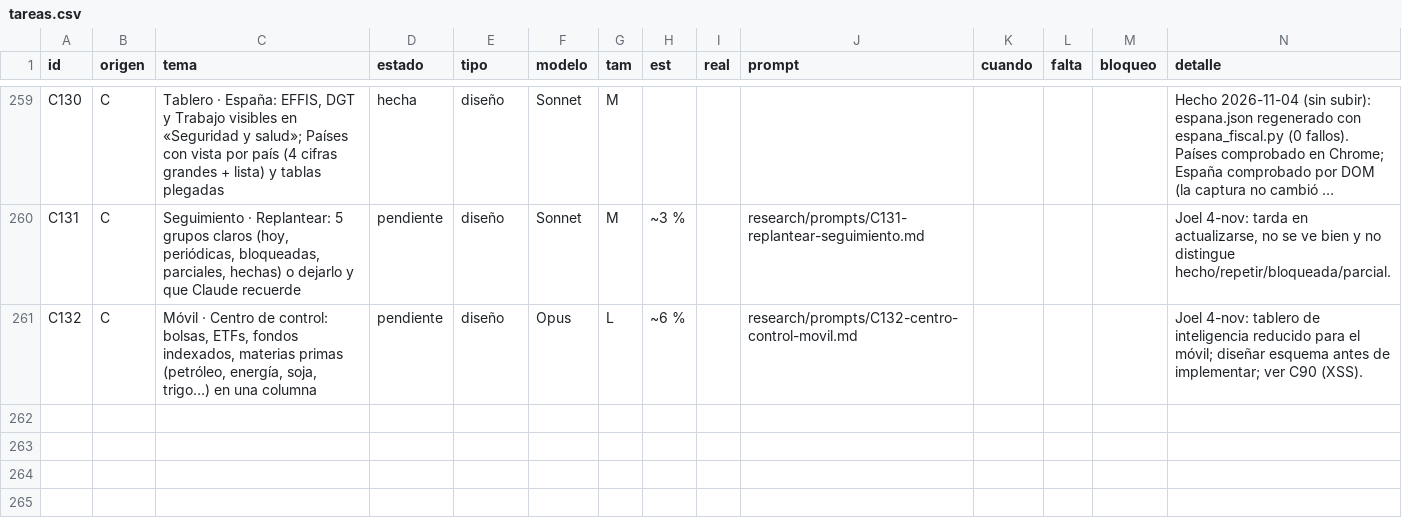
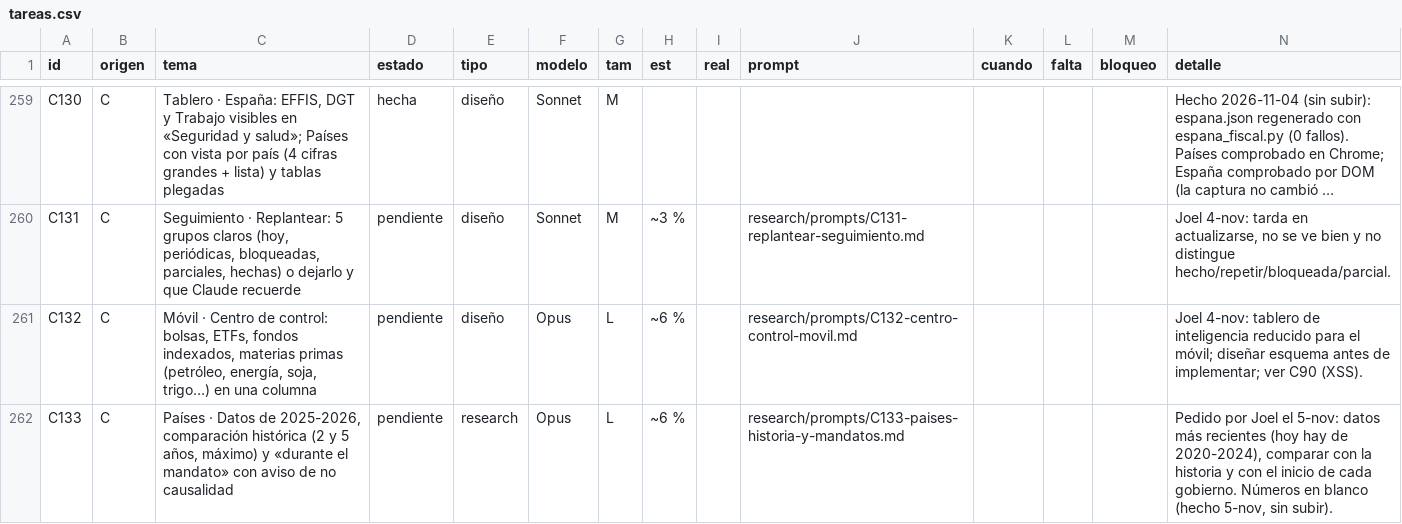
Before and after one commit to joeldragonball-jpg/requirements.txt, a CSV file: research/tareas.csv, drawn as a sheet; only a part is shown, gaps mark what is left out; long unchanged cells end in …; the diff names each change by its address in the sheet, - before the commit and + after, or states it on an @@ line.

```diff
--- a/research/tareas.csv
+++ b/research/tareas.csv
+row 262: C133 | C | Países · Datos de 2025-2026, comparación histórica (2 y 5 años, máximo) y «durante el mandato» con aviso de no causalidad | pendiente | research | Opus | L | ~6 % |  | research/prompts/C133-paises-historia-y-mandatos.md |  |  |  | Pedido por Joel el 5-nov: datos más recientes (hoy hay de 2020-2024), comparar con la historia y con el inicio de cada gobierno. Números en blanco (hecho 5-nov, sin subir).
```
Also changed, not shown: 5 other files.
